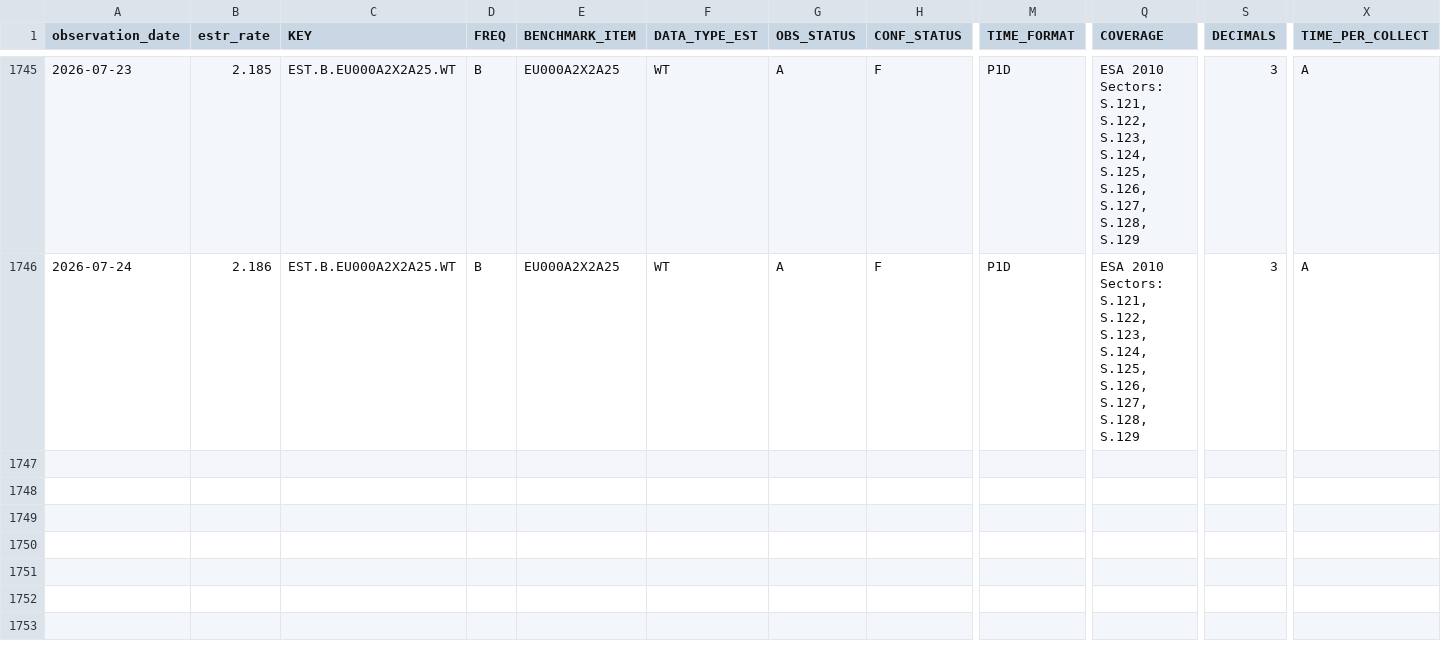
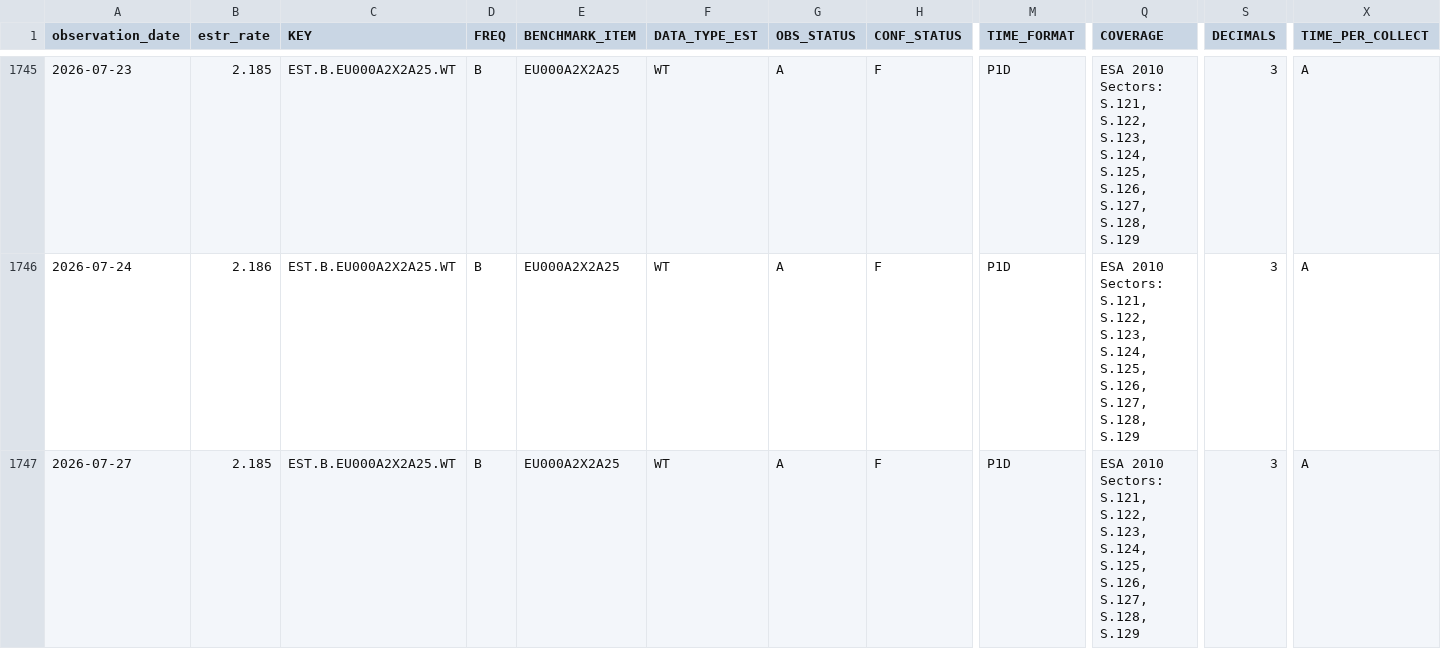
Before and after one commit to Li52utm/repo-lens, a CSV file: data/processed/funding/estr_policy_spread.csv, drawn as a sheet; only a part is shown, gaps mark what is left out; rows hold the shown columns only; the diff names each change by its address in the sheet, - before the commit and + after, or states it on an @@ line.

Commit message:
Refresh RepoLens market data 2026-07-28

```diff
--- a/data/processed/funding/estr_policy_spread.csv
+++ b/data/processed/funding/estr_policy_spread.csv
+row 1747: 2026-07-27 | 2.185 | EST.B.EU000A2X2A25.WT | B | EU000A2X2A25 | WT | A | F | P1D | ESA 2010 Sectors: S.121, S.122, S.123, S.124, S.125, S.126, S.127, S.128, S.129 | 3 | A
```
Also changed, not shown: data/raw/ecb/estr_active_banks.csv, data/raw/ecb/estr_rate_25th_percentile.csv, 8 other files.
